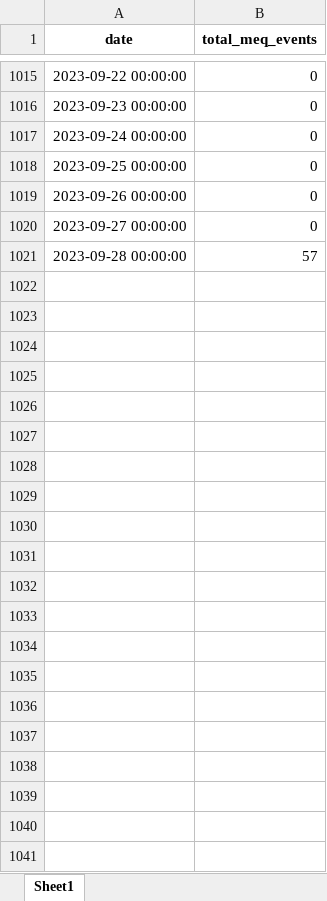
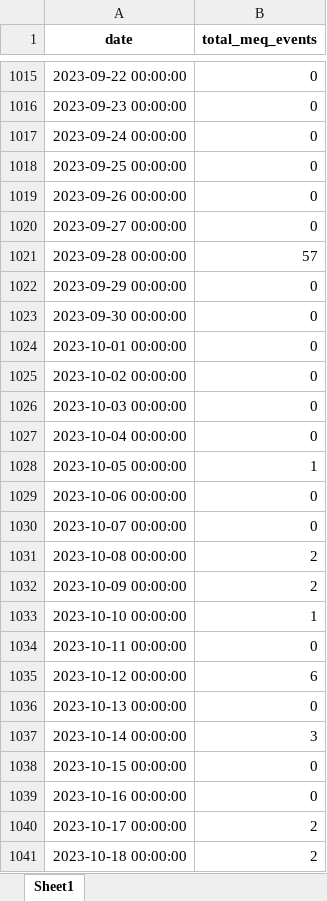
Before and after one commit to bgjx/MEQ_EDA_and_interpretations, an Excel workbook: MEQ EDA & Total Events Calculation/Total_MEQ_Events.xlsx, sheet Sheet1, drawn as a sheet; only a part is shown, gaps mark what is left out; values as stored, in another font and other column widths than the file's, no borders; the diff names each change by its address in the sheet, - before the commit and + after, or states it on an @@ line.

```diff
--- a/MEQ EDA & Total Events Calculation/Total_MEQ_Events.xlsx (sheet Sheet1)
+++ b/MEQ EDA & Total Events Calculation/Total_MEQ_Events.xlsx (sheet Sheet1)
+row 1022: 2023-09-29 00:00:00 | 0
+row 1023: 2023-09-30 00:00:00 | 0
+row 1024: 2023-10-01 00:00:00 | 0
+row 1025: 2023-10-02 00:00:00 | 0
+row 1026: 2023-10-03 00:00:00 | 0
+row 1027: 2023-10-04 00:00:00 | 0
+row 1028: 2023-10-05 00:00:00 | 1
+row 1029: 2023-10-06 00:00:00 | 0
+row 1030: 2023-10-07 00:00:00 | 0
+row 1031: 2023-10-08 00:00:00 | 2
+row 1032: 2023-10-09 00:00:00 | 2
+row 1033: 2023-10-10 00:00:00 | 1
+row 1034: 2023-10-11 00:00:00 | 0
+row 1035: 2023-10-12 00:00:00 | 6
+row 1036: 2023-10-13 00:00:00 | 0
+row 1037: 2023-10-14 00:00:00 | 3
+row 1038: 2023-10-15 00:00:00 | 0
+row 1039: 2023-10-16 00:00:00 | 0
+row 1040: 2023-10-17 00:00:00 | 2
+row 1041: 2023-10-18 00:00:00 | 2
```
Also changed, not shown: Integrated Microearthquake and Injection Rate Data Analysis/Muara Laboh Injection Well Jan 2021 - May 2023.xlsx, 5 other files.
